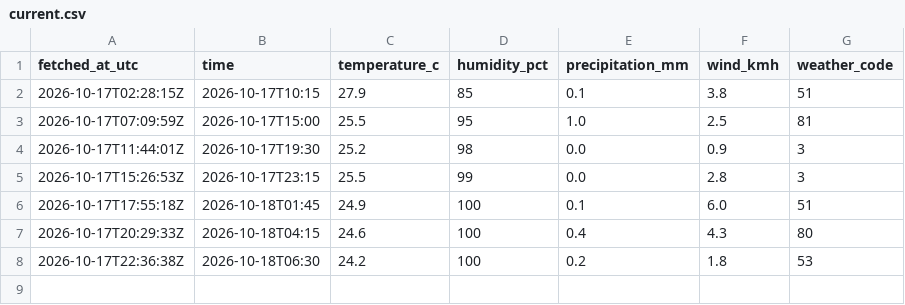
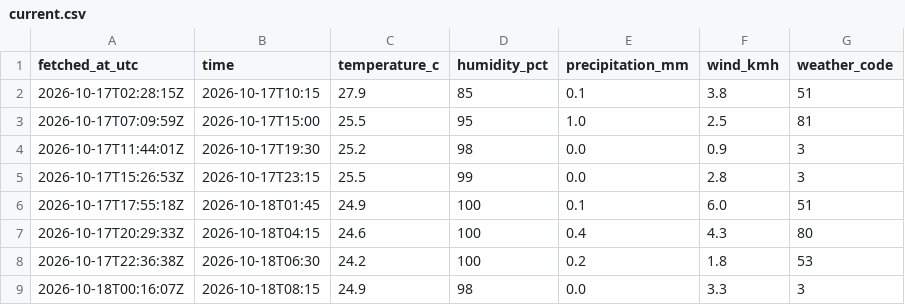
Before and after one commit to farah-aleya/seri-iskandar-weather, a CSV file: data/current.csv, drawn as a sheet; the diff names each change by its address in the sheet, - before the commit and + after, or states it on an @@ line.

```diff
--- a/data/current.csv
+++ b/data/current.csv
+row 9: 2026-10-18T00:16:07Z | 2026-10-18T08:15 | 24.9 | 98 | 0.0 | 3.3 | 3
```
Also changed, not shown: data/daily_forecasts.csv, data/forecasts.csv, 2 other files.
